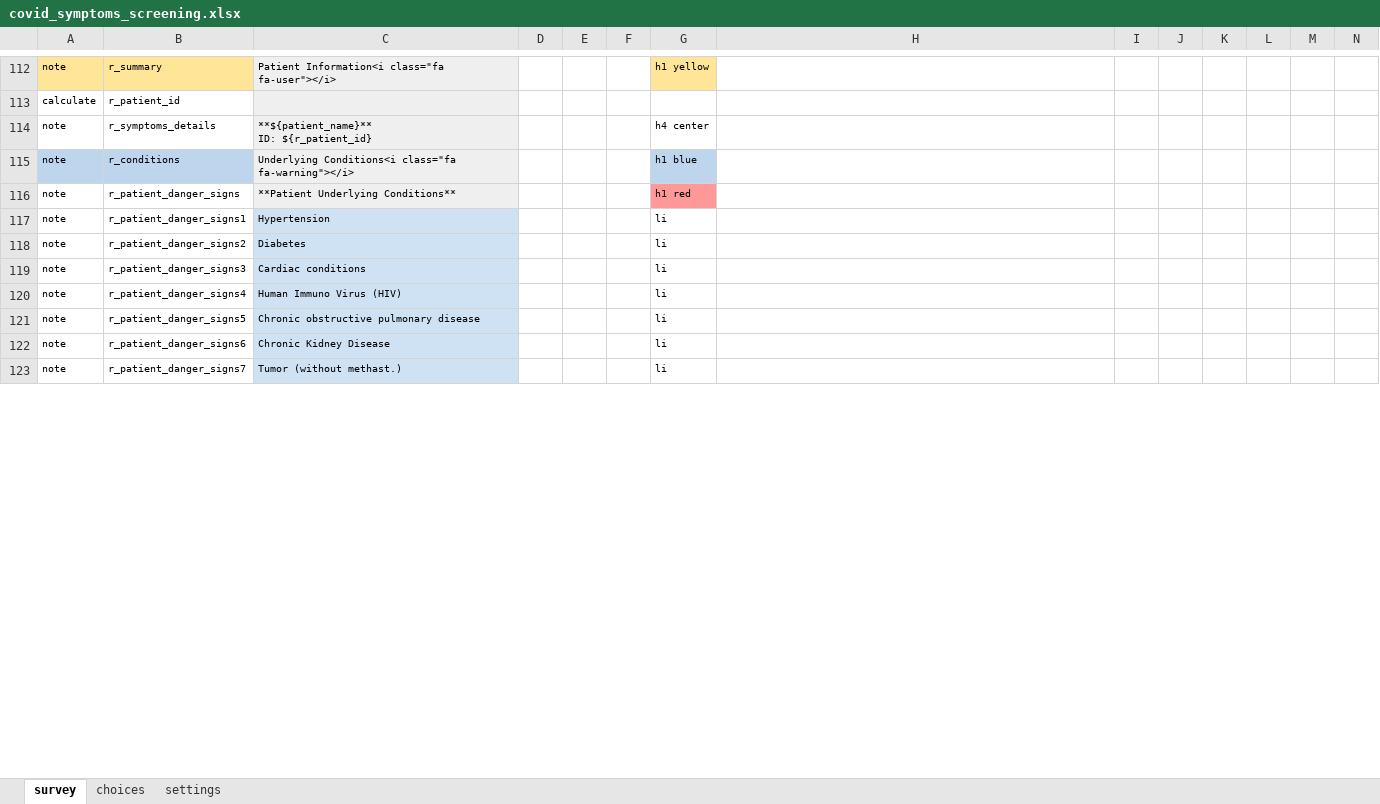
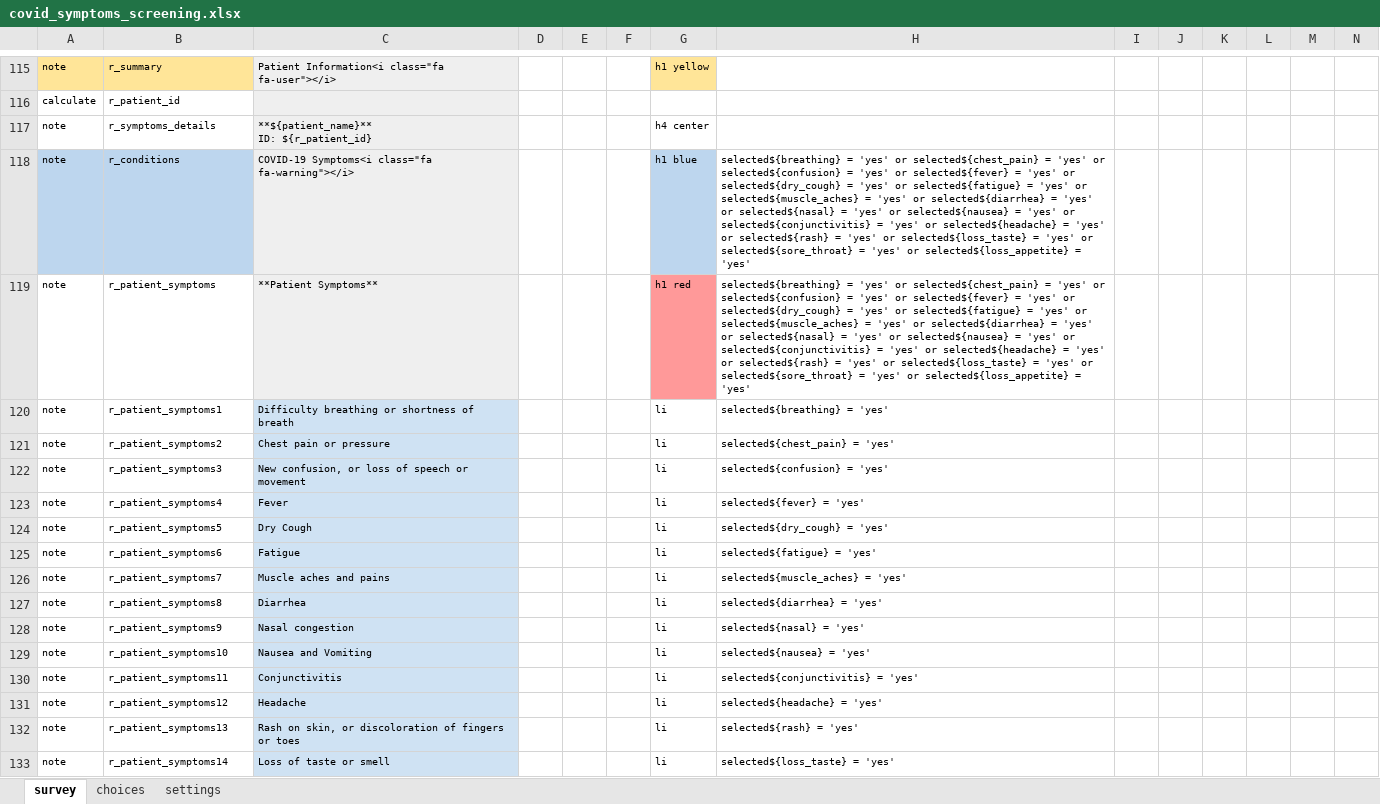
Before and after one commit to ronna/cht-lgh, an Excel workbook: forms/app/covid_symptoms_screening.xlsx, sheet survey, drawn as a sheet; only a part is shown, gaps mark what is left out; values as stored, in another font and other column widths than the file's, no borders; addresses are those after the commit; rows hold the shown columns only; the diff covers the shown part only; the diff names each change by its address in the sheet, - before the commit and + after, or states it on an @@ line.

Commit message:
Update covid_symptoms_screening.xlsx

```diff
--- a/forms/app/covid_symptoms_screening.xlsx (sheet survey)
+++ b/forms/app/covid_symptoms_screening.xlsx (sheet survey)
-C118: Underlying Conditions<i class="fa fa-warning"></i>
+C118: COVID-19 Symptoms<i class="fa fa-warning"></i>
-H118:H119: (empty)
+H118:H119: selected${breathing} = 'yes' or selected${chest_pain} = 'yes' or selected${confusion} = 'yes' or selected${fever} = 'yes' or selected${dry_cough} = 'yes' or selected${fatigue} = 'yes' or selected${muscle_aches} = 'yes' or selected${diarrhea} = 'yes' or selected${nasal} = 'yes' or selected${nausea} = 'yes' or selected${conjunctivitis} = 'yes' or selected${headache} = 'yes' or selected${rash} = 'yes' or selected${loss_taste} = 'yes' or selected${sore_throat} = 'yes' or selected${loss_appetite} = 'yes'
-B119: r_patient_danger_signs
+B119: r_patient_symptoms
-C119: **Patient Underlying Conditions**
+C119: **Patient Symptoms**
+row 120: note | r_patient_symptoms1 | Difficulty breathing or shortness of breath |  |  |  | li | selected${breathing} = 'yes'
-B121: r_patient_danger_signs1
+B121: r_patient_symptoms2
-C121: Hypertension
+C121: Chest pain or pressure
-H121: (empty)
+H121: selected${chest_pain} = 'yes'
+row 122: note | r_patient_symptoms3 | New confusion, or loss of speech or movement |  |  |  | li | selected${confusion} = 'yes'
+row 123: note | r_patient_symptoms4 | Fever |  |  |  | li | selected${fever} = 'yes'
+row 124: note | r_patient_symptoms5 | Dry Cough |  |  |  | li | selected${dry_cough} = 'yes'
-B125: r_patient_danger_signs2
+B125: r_patient_symptoms6
-C125: Diabetes
+C125: Fatigue
-H125: (empty)
+H125: selected${fatigue} = 'yes'
+row 126: note | r_patient_symptoms7 | Muscle aches and pains |  |  |  | li | selected${muscle_aches} = 'yes'
+row 127: note | r_patient_symptoms8 | Diarrhea |  |  |  | li | selected${diarrhea} = 'yes'
-B128: r_patient_danger_signs3
+B128: r_patient_symptoms9
-C128: Cardiac conditions
+C128: Nasal congestion
-H128: (empty)
+H128: selected${nasal} = 'yes'
-B129: r_patient_danger_signs4
+B129: r_patient_symptoms10
-C129: Human Immuno Virus (HIV)
+C129: Nausea and Vomiting
-H129: (empty)
+H129: selected${nausea} = 'yes'
-B130: r_patient_danger_signs5
+B130: r_patient_symptoms11
-C130: Chronic obstructive pulmonary disease
+C130: Conjunctivitis
-H130: (empty)
+H130: selected${conjunctivitis} = 'yes'
+row 131: note | r_patient_symptoms12 | Headache |  |  |  | li | selected${headache} = 'yes'
-B132: r_patient_danger_signs6
+B132: r_patient_symptoms13
-C132: Chronic Kidney Disease
+C132: Rash on skin, or discoloration of fingers or toes
-H132: (empty)
+H132: selected${rash} = 'yes'
-B133: r_patient_danger_signs7
+B133: r_patient_symptoms14
-C133: Tumor (without methast.)
+C133: Loss of taste or smell
-H133: (empty)
+H133: selected${loss_taste} = 'yes'
```
Also changed, not shown: 3 added rows and 6 edited cells elsewhere in this sheet, sheet settings.
